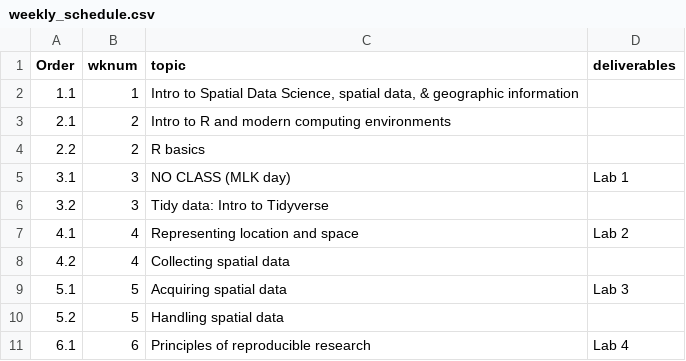
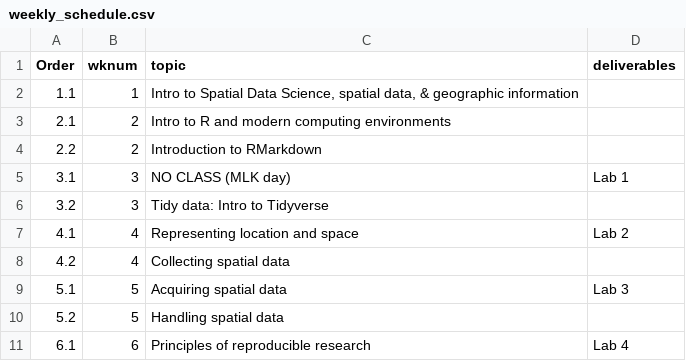
Before and after one commit to varungoel123/uncgeog215sp20, a CSV file: weekly_schedule.csv, drawn as a sheet; only a part is shown.

Commit message:
changed class 3

```diff
--- a/weekly_schedule.csv
+++ b/weekly_schedule.csv
@@ -3,3 +3,3 @@ Order,wknum,topic,deliverables
 2.1,2,Intro to R and modern computing environments,
-2.2,2,R basics,
+2.2,2,Introduction to RMarkdown,
 3.1,3,NO CLASS (MLK day),Lab 1
```
